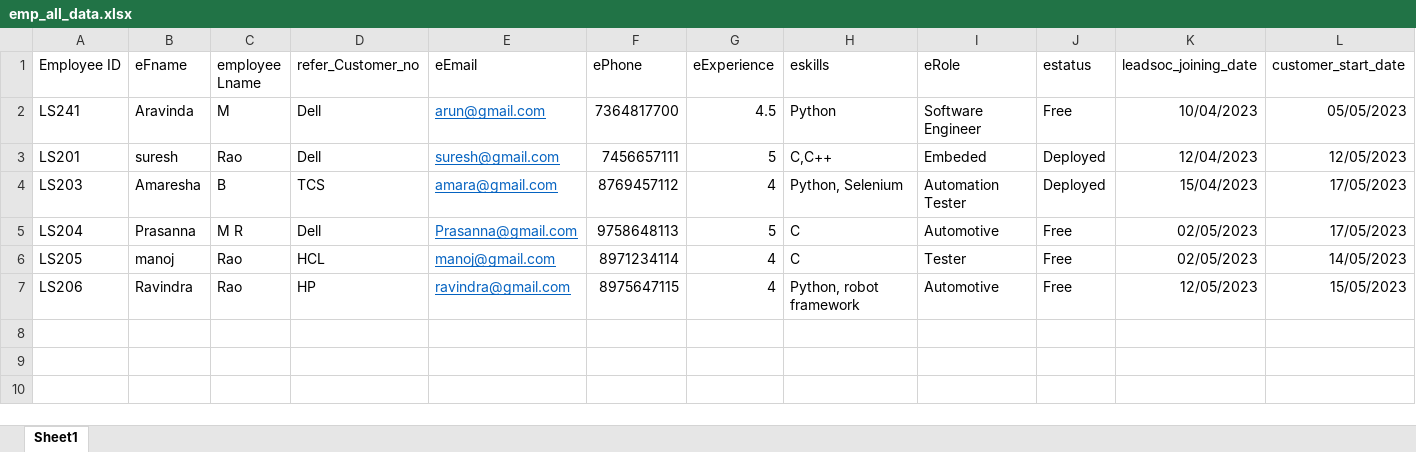
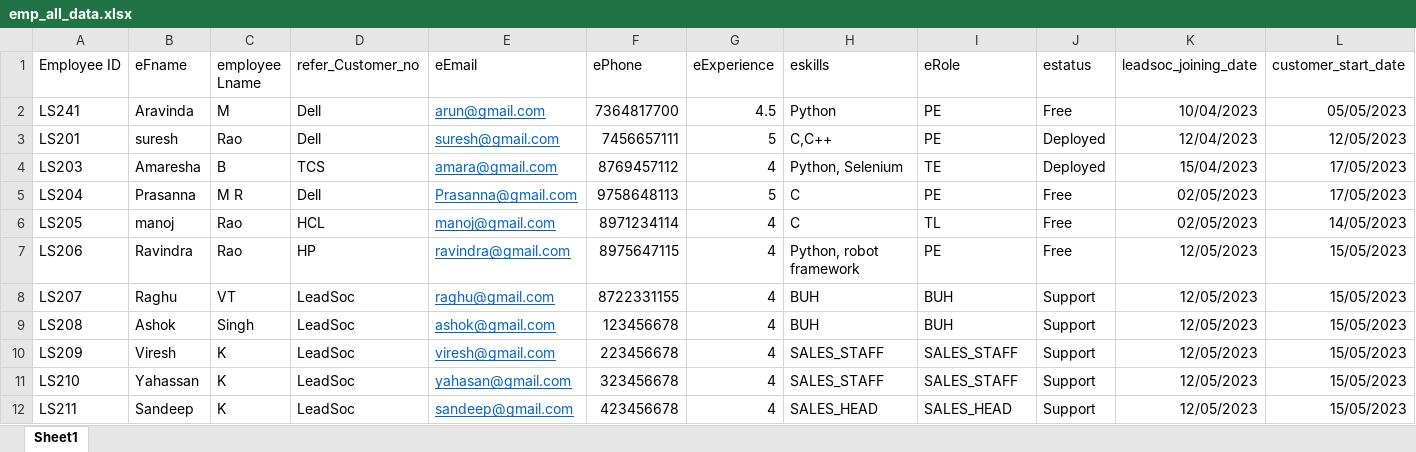
Before and after one commit to Shashwat2802/CRM, an Excel workbook: sample_csv/emp_all_data.xlsx, sheet Sheet1, drawn as a sheet; values as stored, in another font and other column widths than the file's, no borders; the diff names each change by its address in the sheet, - before the commit and + after, or states it on an @@ line.

Commit message:
clean up on BUH and Sales team roles

```diff
--- a/sample_csv/emp_all_data.xlsx (sheet Sheet1)
+++ b/sample_csv/emp_all_data.xlsx (sheet Sheet1)
-I2 (eRole): Software Engineer
+I2 (eRole): PE
-I3 (eRole): Embeded
+I3 (eRole): PE
-I4 (eRole): Automation Tester
+I4 (eRole): TE
-I5 (eRole): Automotive
+I5 (eRole): PE
-I6 (eRole): Tester
+I6 (eRole): TL
-I7 (eRole): Automotive
+I7 (eRole): PE
+row 8: LS207 | Raghu | VT | LeadSoc | raghu@gmail.com | 8722331155 | 4 | BUH | BUH | Support | 12/05/2023 | 15/05/2023
+row 9: LS208 | Ashok | Singh | LeadSoc | ashok@gmail.com | 123456678 | 4 | BUH | BUH | Support | 12/05/2023 | 15/05/2023
+row 10: LS209 | Viresh | K | LeadSoc | viresh@gmail.com | 223456678 | 4 | SALES_STAFF | SALES_STAFF | Support | 12/05/2023 | 15/05/2023
+row 11: LS210 | Yahassan | K | LeadSoc | yahasan@gmail.com | 323456678 | 4 | SALES_STAFF | SALES_STAFF | Support | 12/05/2023 | 15/05/2023
+row 12: LS211 | Sandeep | K | LeadSoc | sandeep@gmail.com | 423456678 | 4 | SALES_HEAD | SALES_HEAD | Support | 12/05/2023 | 15/05/2023
```
Also changed, not shown: sample_csv/customer_data.xlsx, sample_csv/customer_requirements_data.xlsx, 10 other files.
